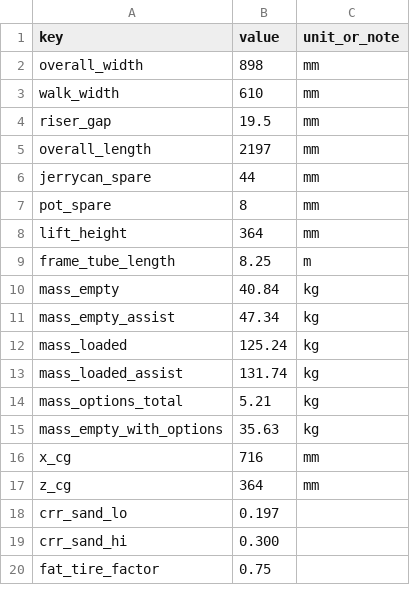
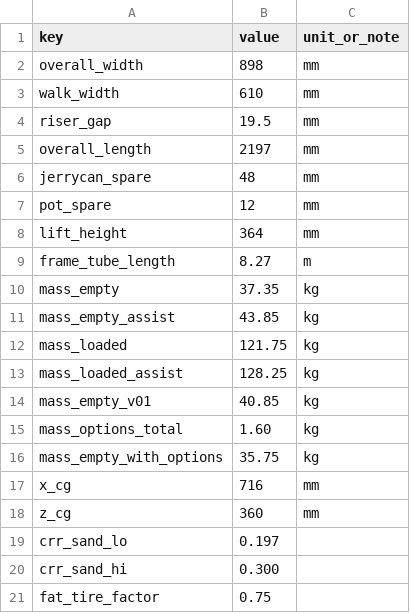
Before and after one commit to BoujeeEnjinia1701/waterwalker, a CSV file: docs/04-calcs/results.csv, drawn as a sheet; only a part is shown; the diff covers the shown part only.

```diff
--- a/docs/04-calcs/results.csv
+++ b/docs/04-calcs/results.csv
@@ -5,14 +5,15 @@ riser_gap,19.5,mm
 overall_length,2197,mm
-jerrycan_spare,44,mm
-pot_spare,8,mm
+jerrycan_spare,48,mm
+pot_spare,12,mm
 lift_height,364,mm
-frame_tube_length,8.25,m
-mass_empty,40.84,kg
-mass_empty_assist,47.34,kg
-mass_loaded,125.24,kg
-mass_loaded_assist,131.74,kg
-mass_options_total,5.21,kg
-mass_empty_with_options,35.63,kg
+frame_tube_length,8.27,m
+mass_empty,37.35,kg
+mass_empty_assist,43.85,kg
+mass_loaded,121.75,kg
+mass_loaded_assist,128.25,kg
+mass_empty_v01,40.85,kg
+mass_options_total,1.60,kg
+mass_empty_with_options,35.75,kg
 x_cg,716,mm
-z_cg,364,mm
+z_cg,360,mm
 crr_sand_lo,0.197,
```
Also changed, not shown: 1 added row, 1 removed row and 36 edited cells elsewhere in this file, bom/bom.csv, 44 other files.
